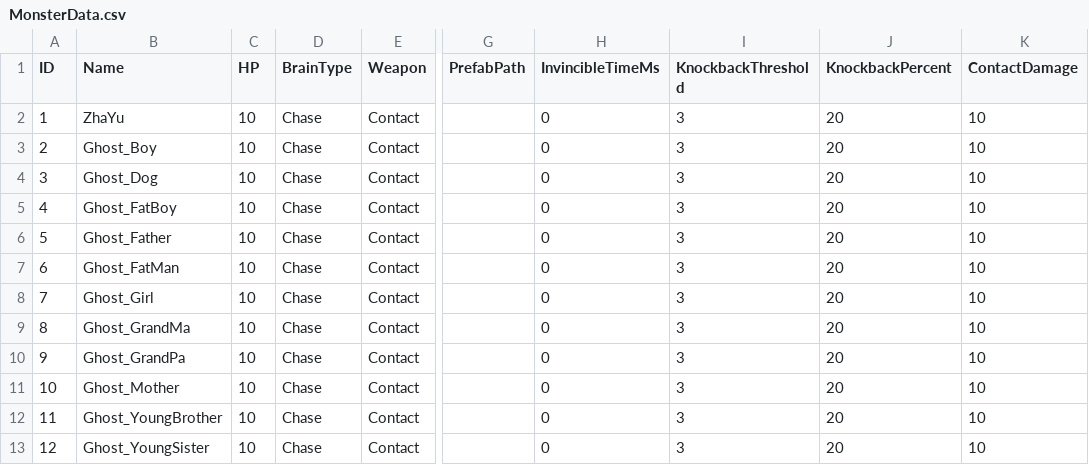
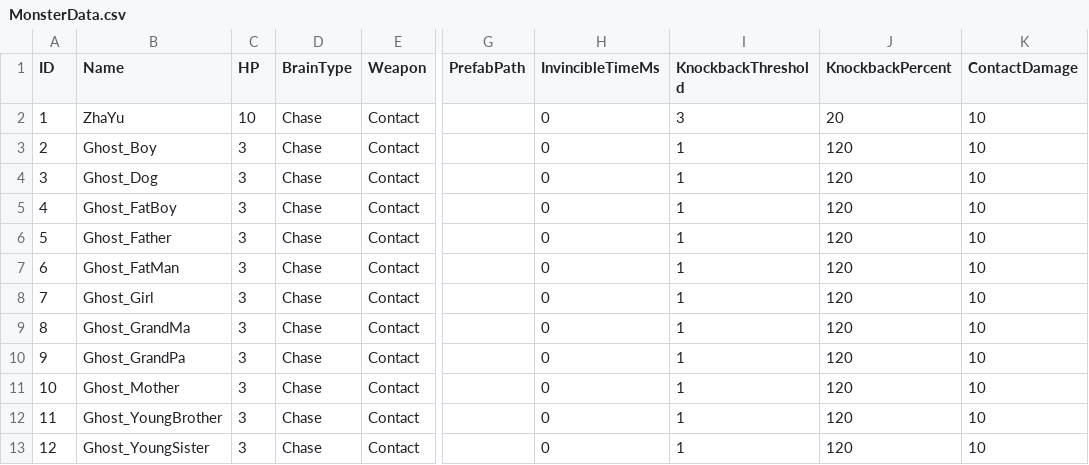
Before and after one commit to sorrowslee/DipanProj, a CSV file: DipanProj_Main/Assets/Data/MonsterData.csv, drawn as a sheet; only a part is shown, gaps mark what is left out; the diff names each change by its address in the sheet, - before the commit and + after, or states it on an @@ line.

```diff
--- a/DipanProj_Main/Assets/Data/MonsterData.csv
+++ b/DipanProj_Main/Assets/Data/MonsterData.csv
-C3:C13 (HP): 10
+C3:C13 (HP): 3
-I3:I13 (KnockbackThreshold): 3
+I3:I13 (KnockbackThreshold): 1
-J3:J13 (KnockbackPercent): 20
+J3:J13 (KnockbackPercent): 120
```
Also changed, not shown: DipanProj_Main/Assets/Data/VfxTable.csv, 1 other file.
